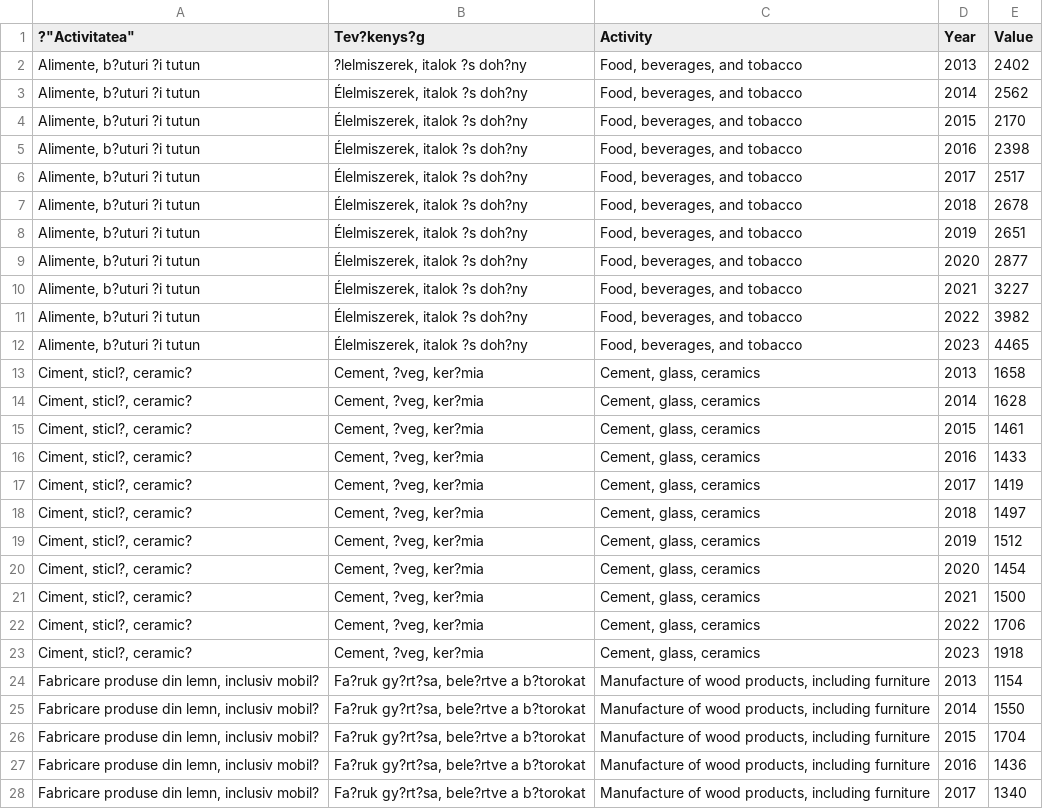
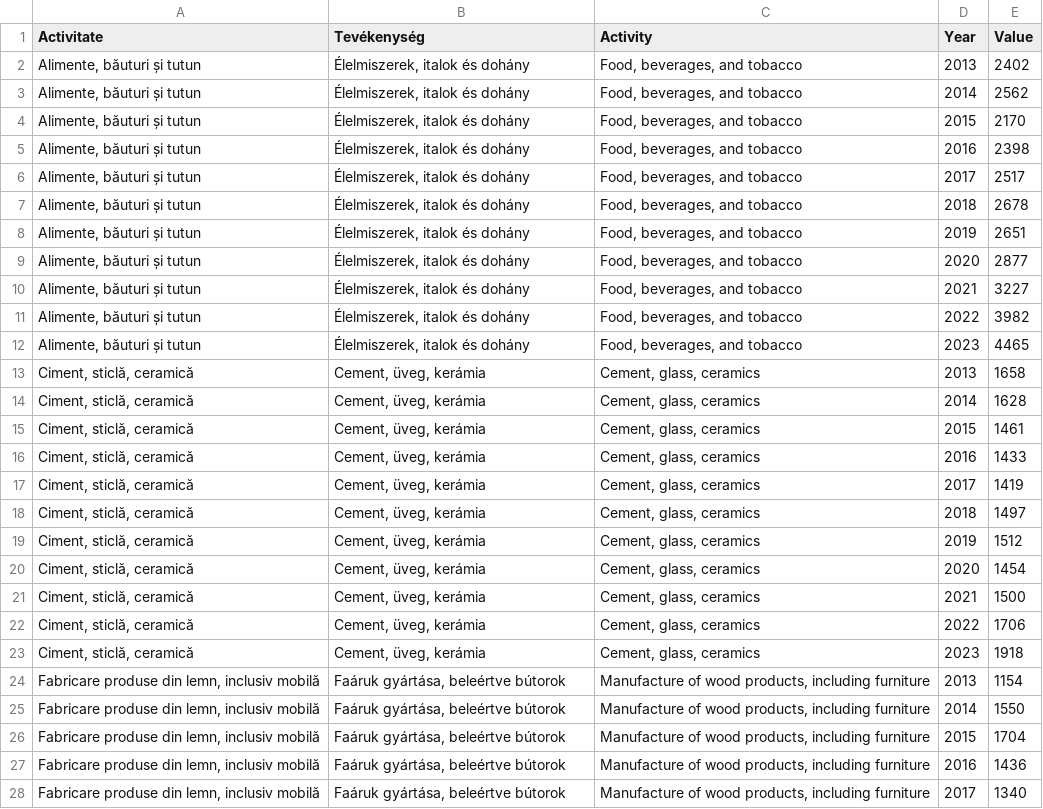
Before and after one commit to dvabel/RoEM-2.0, a CSV file: FDI_stock_manufacturing.csv, drawn as a sheet; only a part is shown; the diff covers the shown part only.

Commit message:
Add files via upload

```diff
--- a/FDI_stock_manufacturing.csv
+++ b/FDI_stock_manufacturing.csv
@@ -1,28 +1,28 @@
-?"Activitatea","Tev?kenys?g","Activity","Year","Value"
-"Alimente, b?uturi ?i tutun","?lelmiszerek, italok ?s doh?ny","Food, beverages, and tobacco","2013","2402"
-"Alimente, b?uturi ?i tutun","Élelmiszerek, italok ?s doh?ny","Food, beverages, and tobacco","2014","2562"
-"Alimente, b?uturi ?i tutun","Élelmiszerek, italok ?s doh?ny","Food, beverages, and tobacco","2015","2170"
-"Alimente, b?uturi ?i tutun","Élelmiszerek, italok ?s doh?ny","Food, beverages, and tobacco","2016","2398"
-"Alimente, b?uturi ?i tutun","Élelmiszerek, italok ?s doh?ny","Food, beverages, and tobacco","2017","2517"
-"Alimente, b?uturi ?i tutun","Élelmiszerek, italok ?s doh?ny","Food, beverages, and tobacco","2018","2678"
-"Alimente, b?uturi ?i tutun","Élelmiszerek, italok ?s doh?ny","Food, beverages, and tobacco","2019","2651"
-"Alimente, b?uturi ?i tutun","Élelmiszerek, italok ?s doh?ny","Food, beverages, and tobacco","2020","2877"
-"Alimente, b?uturi ?i tutun","Élelmiszerek, italok ?s doh?ny","Food, beverages, and tobacco","2021","3227"
-"Alimente, b?uturi ?i tutun","Élelmiszerek, italok ?s doh?ny","Food, beverages, and tobacco","2022","3982"
-"Alimente, b?uturi ?i tutun","Élelmiszerek, italok ?s doh?ny","Food, beverages, and tobacco","2023","4465"
-"Ciment, sticl?, ceramic?","Cement, ?veg, ker?mia","Cement, glass, ceramics","2013","1658"
-"Ciment, sticl?, ceramic?","Cement, ?veg, ker?mia","Cement, glass, ceramics","2014","1628"
-"Ciment, sticl?, ceramic?","Cement, ?veg, ker?mia","Cement, glass, ceramics","2015","1461"
-"Ciment, sticl?, ceramic?","Cement, ?veg, ker?mia","Cement, glass, ceramics","2016","1433"
-"Ciment, sticl?, ceramic?","Cement, ?veg, ker?mia","Cement, glass, ceramics","2017","1419"
-"Ciment, sticl?, ceramic?","Cement, ?veg, ker?mia","Cement, glass, ceramics","2018","1497"
-"Ciment, sticl?, ceramic?","Cement, ?veg, ker?mia","Cement, glass, ceramics","2019","1512"
-"Ciment, sticl?, ceramic?","Cement, ?veg, ker?mia","Cement, glass, ceramics","2020","1454"
-"Ciment, sticl?, ceramic?","Cement, ?veg, ker?mia","Cement, glass, ceramics","2021","1500"
-"Ciment, sticl?, ceramic?","Cement, ?veg, ker?mia","Cement, glass, ceramics","2022","1706"
-"Ciment, sticl?, ceramic?","Cement, ?veg, ker?mia","Cement, glass, ceramics","2023","1918"
-"Fabricare produse din lemn, inclusiv mobil?","Fa?ruk gy?rt?sa, bele?rtve a b?torokat","Manufacture of wood products, including furniture","2013","1154"
-"Fabricare produse din lemn, inclusiv mobil?","Fa?ruk gy?rt?sa, bele?rtve a b?torokat","Manufacture of wood products, including furniture","2014","1550"
-"Fabricare produse din lemn, inclusiv mobil?","Fa?ruk gy?rt?sa, bele?rtve a b?torokat","Manufacture of wood products, including furniture","2015","1704"
-"Fabricare produse din lemn, inclusiv mobil?","Fa?ruk gy?rt?sa, bele?rtve a b?torokat","Manufacture of wood products, including furniture","2016","1436"
-"Fabricare produse din lemn, inclusiv mobil?","Fa?ruk gy?rt?sa, bele?rtve a b?torokat","Manufacture of wood products, including furniture","2017","1340"
+Activitate,Tevékenység,Activity,Year,Value
+"Alimente, băuturi și tutun","Élelmiszerek, italok és dohány","Food, beverages, and tobacco",2013,2402
+"Alimente, băuturi și tutun","Élelmiszerek, italok és dohány","Food, beverages, and tobacco",2014,2562
+"Alimente, băuturi și tutun","Élelmiszerek, italok és dohány","Food, beverages, and tobacco",2015,2170
+"Alimente, băuturi și tutun","Élelmiszerek, italok és dohány","Food, beverages, and tobacco",2016,2398
+"Alimente, băuturi și tutun","Élelmiszerek, italok és dohány","Food, beverages, and tobacco",2017,2517
+"Alimente, băuturi și tutun","Élelmiszerek, italok és dohány","Food, beverages, and tobacco",2018,2678
+"Alimente, băuturi și tutun","Élelmiszerek, italok és dohány","Food, beverages, and tobacco",2019,2651
+"Alimente, băuturi și tutun","Élelmiszerek, italok és dohány","Food, beverages, and tobacco",2020,2877
+"Alimente, băuturi și tutun","Élelmiszerek, italok és dohány","Food, beverages, and tobacco",2021,3227
+"Alimente, băuturi și tutun","Élelmiszerek, italok és dohány","Food, beverages, and tobacco",2022,3982
+"Alimente, băuturi și tutun","Élelmiszerek, italok és dohány","Food, beverages, and tobacco",2023,4465
+"Ciment, sticlă, ceramică","Cement, üveg, kerámia","Cement, glass, ceramics",2013,1658
+"Ciment, sticlă, ceramică","Cement, üveg, kerámia","Cement, glass, ceramics",2014,1628
+"Ciment, sticlă, ceramică","Cement, üveg, kerámia","Cement, glass, ceramics",2015,1461
+"Ciment, sticlă, ceramică","Cement, üveg, kerámia","Cement, glass, ceramics",2016,1433
+"Ciment, sticlă, ceramică","Cement, üveg, kerámia","Cement, glass, ceramics",2017,1419
+"Ciment, sticlă, ceramică","Cement, üveg, kerámia","Cement, glass, ceramics",2018,1497
+"Ciment, sticlă, ceramică","Cement, üveg, kerámia","Cement, glass, ceramics",2019,1512
+"Ciment, sticlă, ceramică","Cement, üveg, kerámia","Cement, glass, ceramics",2020,1454
+"Ciment, sticlă, ceramică","Cement, üveg, kerámia","Cement, glass, ceramics",2021,1500
+"Ciment, sticlă, ceramică","Cement, üveg, kerámia","Cement, glass, ceramics",2022,1706
+"Ciment, sticlă, ceramică","Cement, üveg, kerámia","Cement, glass, ceramics",2023,1918
+"Fabricare produse din lemn, inclusiv mobilă","Faáruk gyártása, beleértve bútorok","Manufacture of wood products, including furniture",2013,1154
+"Fabricare produse din lemn, inclusiv mobilă","Faáruk gyártása, beleértve bútorok","Manufacture of wood products, including furniture",2014,1550
+"Fabricare produse din lemn, inclusiv mobilă","Faáruk gyártása, beleértve bútorok","Manufacture of wood products, including furniture",2015,1704
+"Fabricare produse din lemn, inclusiv mobilă","Faáruk gyártása, beleértve bútorok","Manufacture of wood products, including furniture",2016,1436
+"Fabricare produse din lemn, inclusiv mobilă","Faáruk gyártása, beleértve bútorok","Manufacture of wood products, including furniture",2017,1340
```
Also changed, not shown: 144 edited cells elsewhere in this file.
